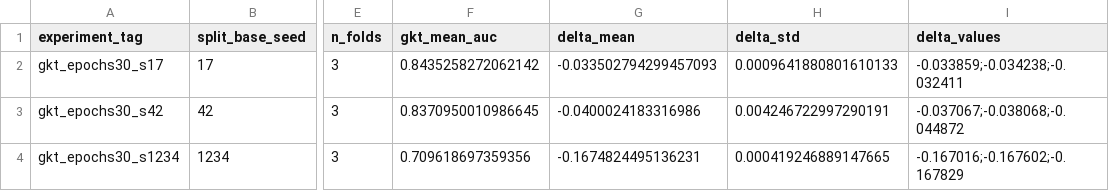
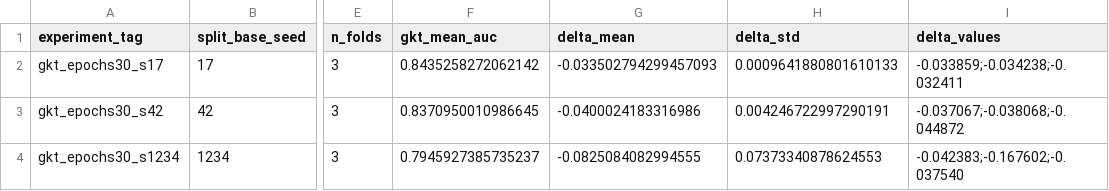
Before and after one commit to edu-risk-lab/leakage-controlled-kt-audit, a CSV file: results/tables/q1_gkt_vs_simplekt.csv, drawn as a sheet; only a part is shown, gaps mark what is left out; the diff names each change by its address in the sheet, - before the commit and + after, or states it on an @@ line.

```diff
--- a/results/tables/q1_gkt_vs_simplekt.csv
+++ b/results/tables/q1_gkt_vs_simplekt.csv
-F4 (gkt_mean_auc): 0.709618697359356
+F4 (gkt_mean_auc): 0.7945927385735237
-G4 (delta_mean): -0.1674824495136231
+G4 (delta_mean): -0.0825084082994555
-H4 (delta_std): 0.000419246889147665
+H4 (delta_std): 0.07373340878624553
-I4 (delta_values): -0.167016;-0.167602;-0.167829
+I4 (delta_values): -0.042383;-0.167602;-0.037540
```
Also changed, not shown: results/q1/gkt_epochs30_s1234/baseline_fold_results.csv, results/q1/gkt_epochs30_s1234/baseline_results.csv, 4 other files.
